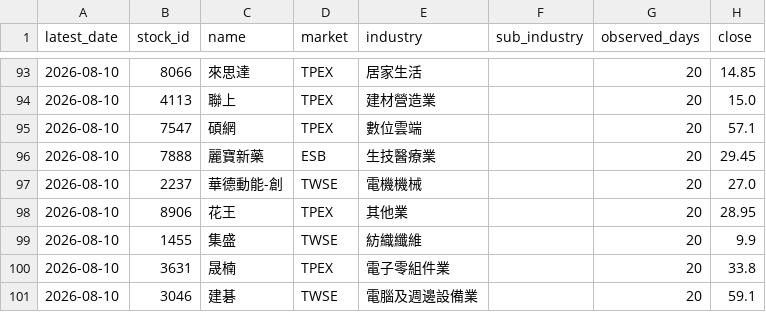
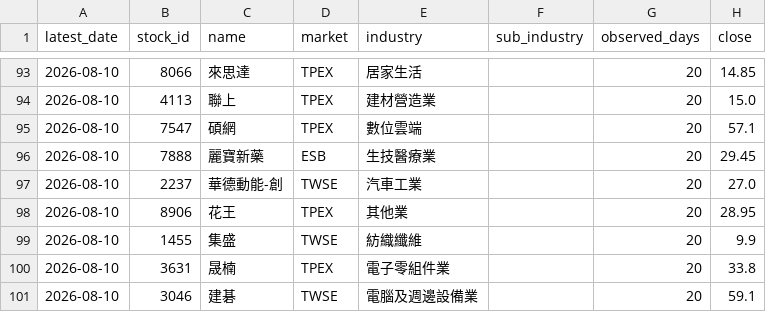
Before and after one commit to wenyen-hsu/stock, a CSV file: reports/ranking_volume_expansion_20d.csv, drawn as a sheet; only a part is shown, gaps mark what is left out; the diff names each change by its address in the sheet, - before the commit and + after, or states it on an @@ line.

```diff
--- a/reports/ranking_volume_expansion_20d.csv
+++ b/reports/ranking_volume_expansion_20d.csv
-E97 (industry): 電機機械
+E97 (industry): 汽車工業
```
Also changed, not shown: reports/ranking_volume_expansion_5d.csv, 5 other files.
